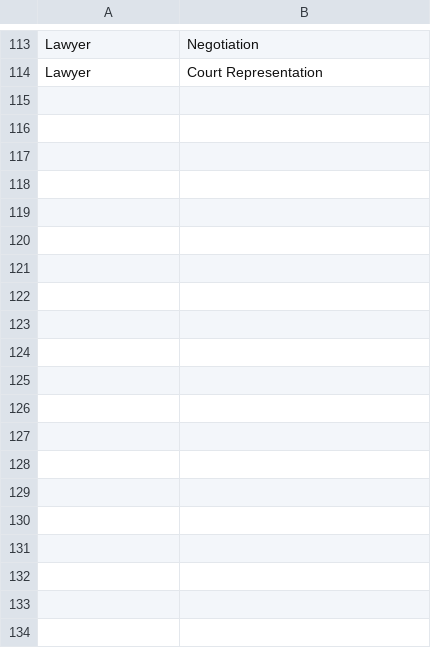
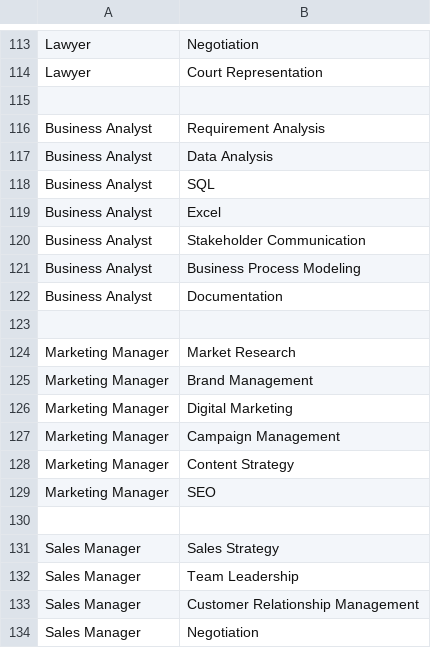
Before and after one commit to darsana648/resume_analyzer, a CSV file: skills_jobs.csv, drawn as a sheet; only a part is shown, gaps mark what is left out; the diff covers the shown part only.

Commit message:
updated

```diff
--- a/skills_jobs.csv
+++ b/skills_jobs.csv
@@ -114 +114,21 @@ Lawyer,Negotiation
 Lawyer,Court Representation
+
+Business Analyst,Requirement Analysis
+Business Analyst,Data Analysis
+Business Analyst,SQL
+Business Analyst,Excel
+Business Analyst,Stakeholder Communication
+Business Analyst,Business Process Modeling
+Business Analyst,Documentation
+
+Marketing Manager,Market Research
+Marketing Manager,Brand Management
+Marketing Manager,Digital Marketing
+Marketing Manager,Campaign Management
+Marketing Manager,Content Strategy
+Marketing Manager,SEO
+
+Sales Manager,Sales Strategy
+Sales Manager,Team Leadership
+Sales Manager,Customer Relationship Management
+Sales Manager,Negotiation
```
Also changed, not shown: 18 added rows elsewhere in this file.
